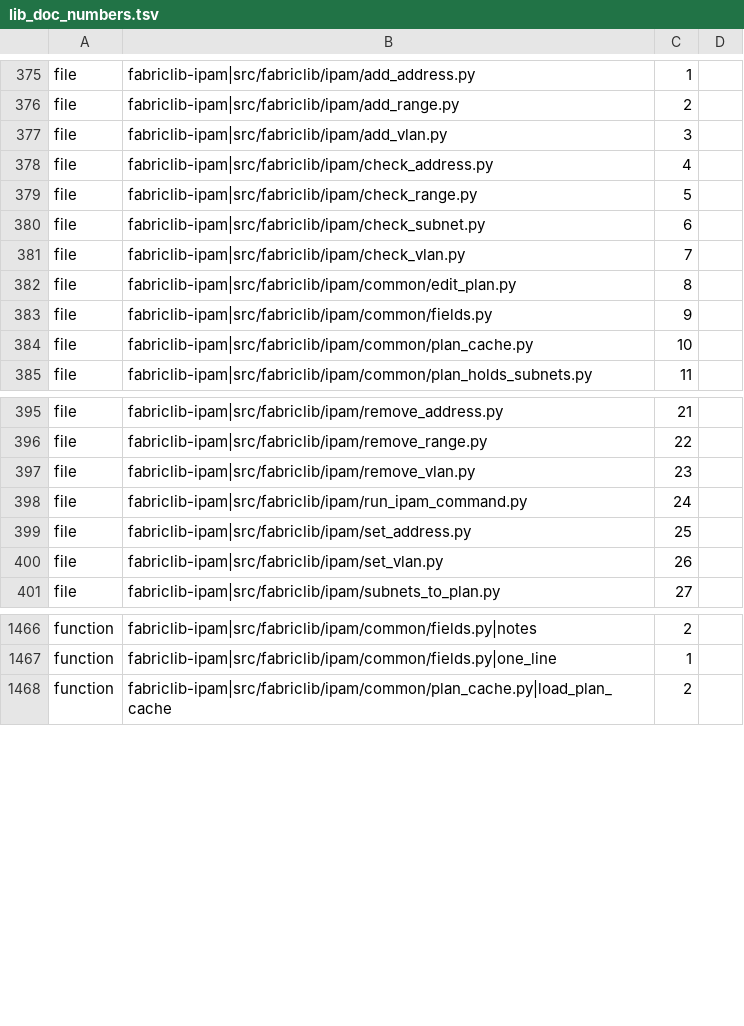
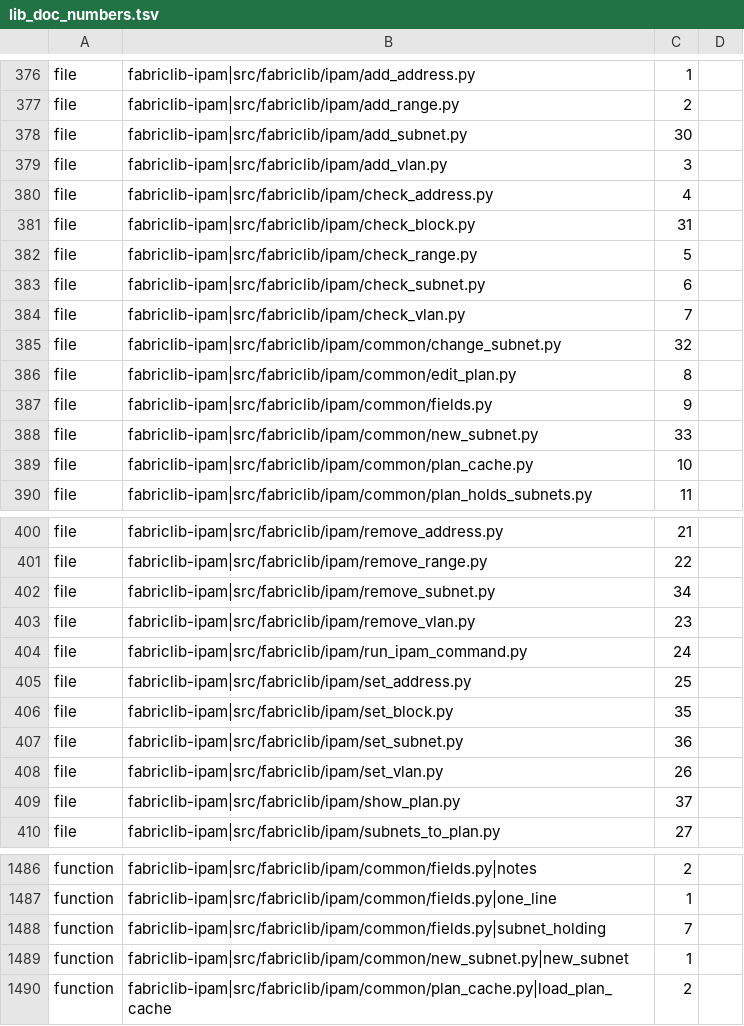
Before and after one commit to archdukejim/fabric-ctl, a TSV file: scripts/docs/lib_doc_numbers.tsv, drawn as a sheet; only a part is shown, gaps mark what is left out; the diff covers the shown part only.

```diff
--- a/scripts/docs/lib_doc_numbers.tsv
+++ b/scripts/docs/lib_doc_numbers.tsv
@@ -376,4 +377,6 @@ file	fabriclib-ipam|src/fabriclib/ipam/add_address.py	1
 file	fabriclib-ipam|src/fabriclib/ipam/add_range.py	2	
+file	fabriclib-ipam|src/fabriclib/ipam/add_subnet.py	30	
 file	fabriclib-ipam|src/fabriclib/ipam/add_vlan.py	3	
 file	fabriclib-ipam|src/fabriclib/ipam/check_address.py	4	
+file	fabriclib-ipam|src/fabriclib/ipam/check_block.py	31	
 file	fabriclib-ipam|src/fabriclib/ipam/check_range.py	5	
@@ -381,4 +384,6 @@ file	fabriclib-ipam|src/fabriclib/ipam/check_subnet.py	6
 file	fabriclib-ipam|src/fabriclib/ipam/check_vlan.py	7	
+file	fabriclib-ipam|src/fabriclib/ipam/common/change_subnet.py	32	
 file	fabriclib-ipam|src/fabriclib/ipam/common/edit_plan.py	8	
 file	fabriclib-ipam|src/fabriclib/ipam/common/fields.py	9	
+file	fabriclib-ipam|src/fabriclib/ipam/common/new_subnet.py	33	
 file	fabriclib-ipam|src/fabriclib/ipam/common/plan_cache.py	10	
@@ -396,2 +401,3 @@ file	fabriclib-ipam|src/fabriclib/ipam/remove_address.py	21
 file	fabriclib-ipam|src/fabriclib/ipam/remove_range.py	22	
+file	fabriclib-ipam|src/fabriclib/ipam/remove_subnet.py	34	
 file	fabriclib-ipam|src/fabriclib/ipam/remove_vlan.py	23	
@@ -399,3 +405,6 @@ file	fabriclib-ipam|src/fabriclib/ipam/run_ipam_command.py	24
 file	fabriclib-ipam|src/fabriclib/ipam/set_address.py	25	
+file	fabriclib-ipam|src/fabriclib/ipam/set_block.py	35	
+file	fabriclib-ipam|src/fabriclib/ipam/set_subnet.py	36	
 file	fabriclib-ipam|src/fabriclib/ipam/set_vlan.py	26	
+file	fabriclib-ipam|src/fabriclib/ipam/show_plan.py	37	
 file	fabriclib-ipam|src/fabriclib/ipam/subnets_to_plan.py	27	
@@ -1467,2 +1487,4 @@ function	fabriclib-ipam|src/fabriclib/ipam/common/fields.py|notes	2
 function	fabriclib-ipam|src/fabriclib/ipam/common/fields.py|one_line	1	
+function	fabriclib-ipam|src/fabriclib/ipam/common/fields.py|subnet_holding	7	
+function	fabriclib-ipam|src/fabriclib/ipam/common/new_subnet.py|new_subnet	1	
 function	fabriclib-ipam|src/fabriclib/ipam/common/plan_cache.py|load_plan_cache	2	
```
Also changed, not shown: 18 added rows and 2 edited cells elsewhere in this file, docs/volume_2_engineering_decisions/assets/review-ledger.tsv, 40 other files.
